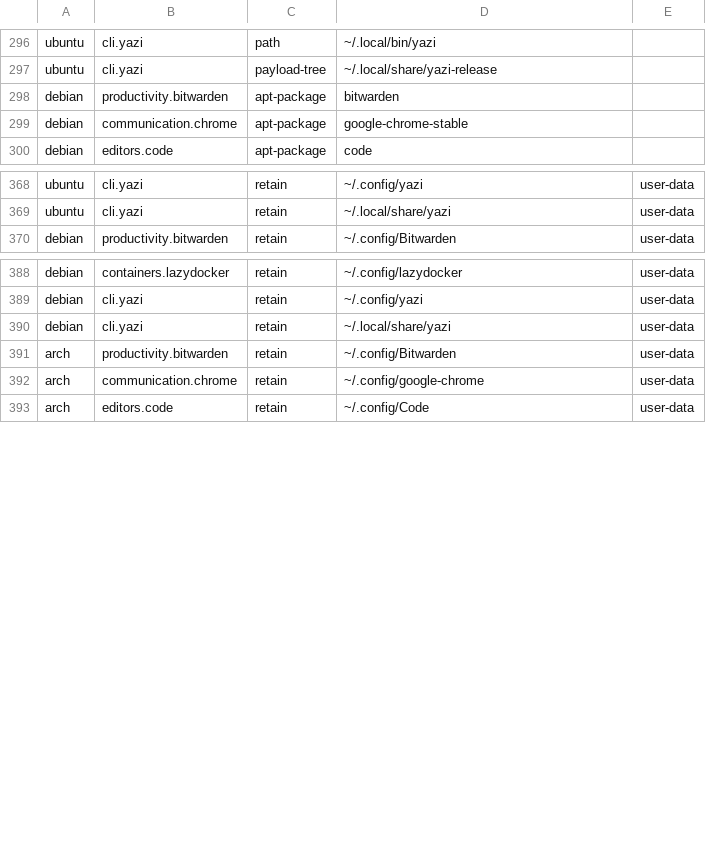
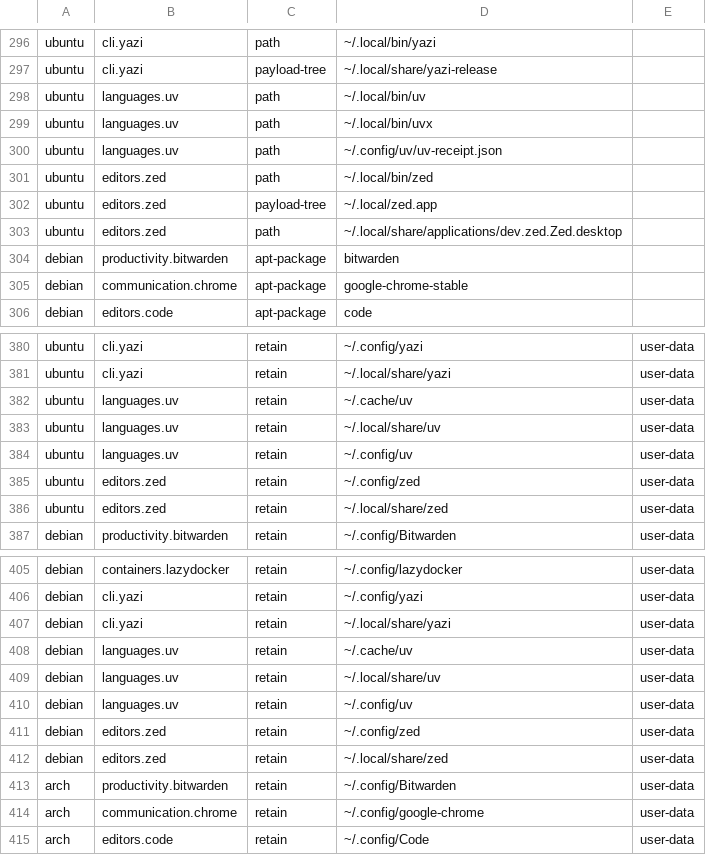
Before and after one commit to petalas/dotfiles, a TSV file: catalog/removals.tsv, drawn as a sheet; only a part is shown, gaps mark what is left out; the diff covers the shown part only; the diff names each change by its address in the sheet, - before the commit and + after, or states it on an @@ line.

Commit message:
feat(catalog): add managed uv and Zed providers

```diff
--- a/catalog/removals.tsv
+++ b/catalog/removals.tsv
+row 298: ubuntu | languages.uv | path | ~/.local/bin/uv
+row 299: ubuntu | languages.uv | path | ~/.local/bin/uvx
+row 300: ubuntu | languages.uv | path | ~/.config/uv/uv-receipt.json
+row 301: ubuntu | editors.zed | path | ~/.local/bin/zed
+row 302: ubuntu | editors.zed | payload-tree | ~/.local/zed.app
+row 303: ubuntu | editors.zed | path | ~/.local/share/applications/dev.zed.Zed.desktop
+row 382: ubuntu | languages.uv | retain | ~/.cache/uv | user-data
+row 383: ubuntu | languages.uv | retain | ~/.local/share/uv | user-data
+row 384: ubuntu | languages.uv | retain | ~/.config/uv | user-data
+row 385: ubuntu | editors.zed | retain | ~/.config/zed | user-data
+row 386: ubuntu | editors.zed | retain | ~/.local/share/zed | user-data
+row 408: debian | languages.uv | retain | ~/.cache/uv | user-data
+row 409: debian | languages.uv | retain | ~/.local/share/uv | user-data
+row 410: debian | languages.uv | retain | ~/.config/uv | user-data
+row 411: debian | editors.zed | retain | ~/.config/zed | user-data
+row 412: debian | editors.zed | retain | ~/.local/share/zed | user-data
```
Also changed, not shown: 6 added rows elsewhere in this file, catalog/installers.tsv, catalog/platforms/debian.tsv, 11 other files.
